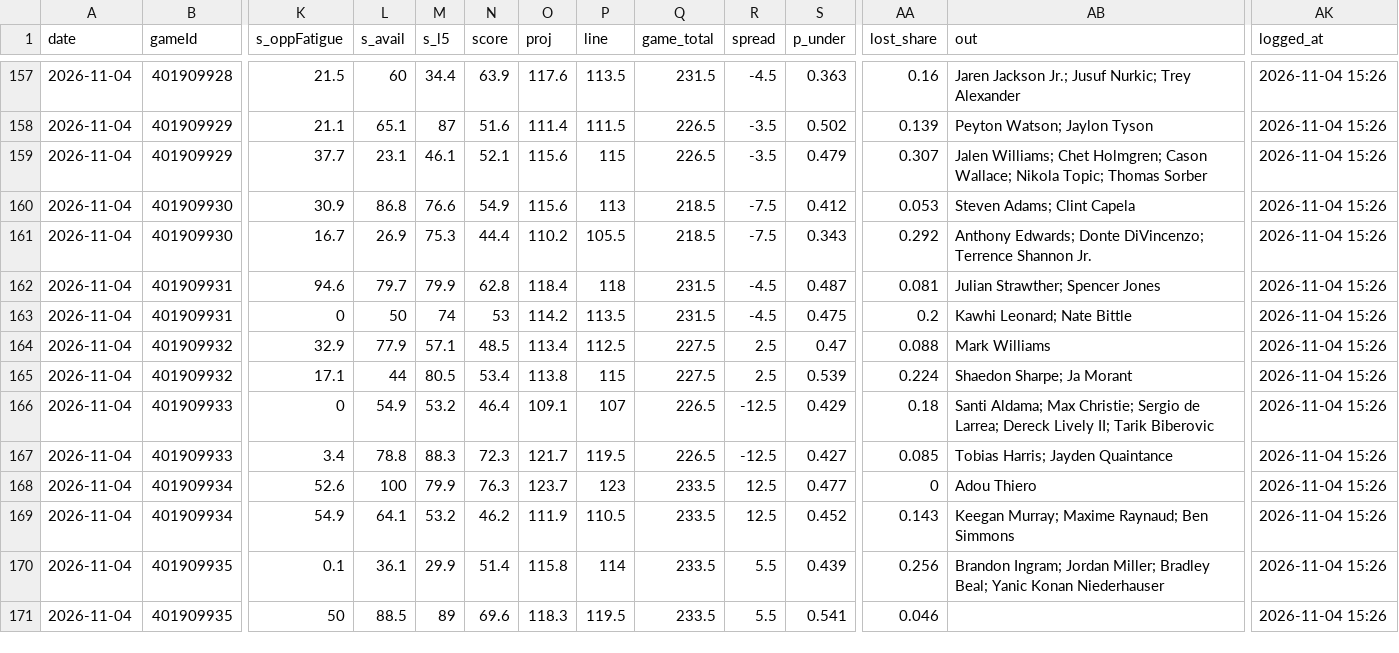
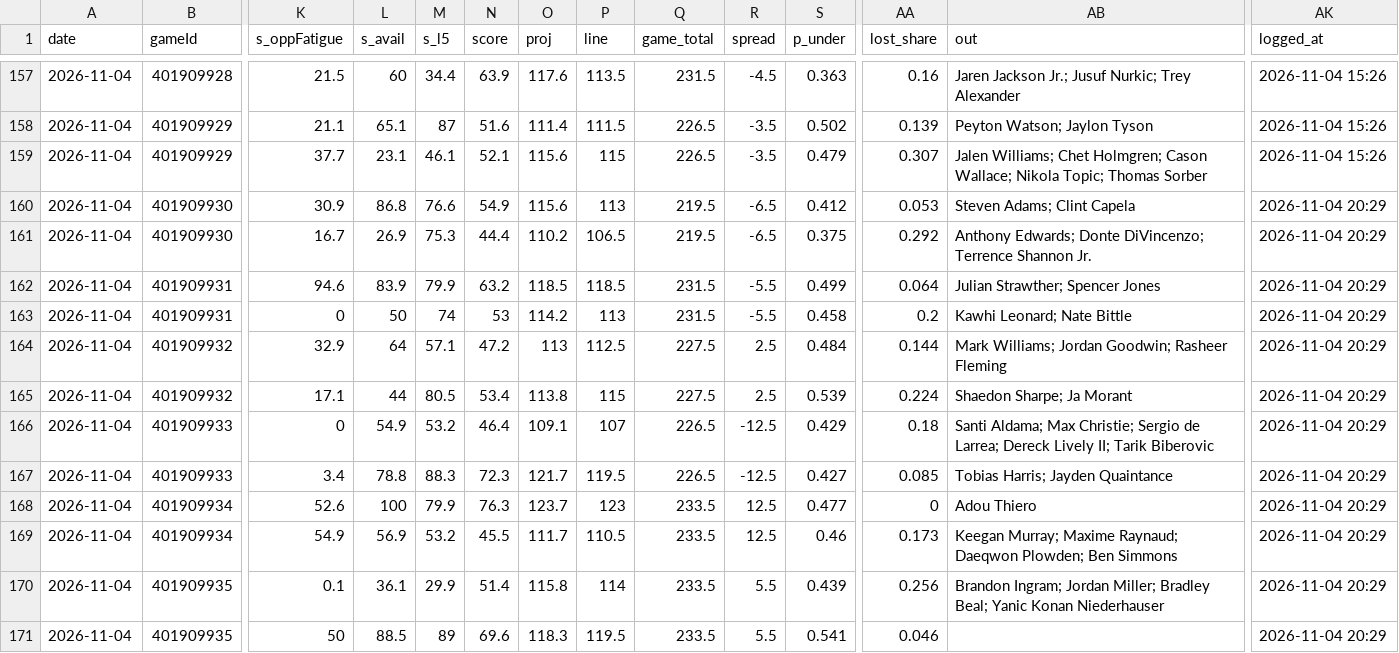
Before and after one commit to Johnbrick123/nba-unders, a CSV file: monitor/log_2026-27.csv, drawn as a sheet; only a part is shown, gaps mark what is left out; the diff names each change by its address in the sheet, - before the commit and + after, or states it on an @@ line.

```diff
--- a/monitor/log_2026-27.csv
+++ b/monitor/log_2026-27.csv
-Q160:Q161 (game_total): 218.5
+Q160:Q161 (game_total): 219.5
-R160:R161 (spread): -7.5
+R160:R161 (spread): -6.5
-AK160:AK171 (logged_at): 2026-11-04 15:26
+AK160:AK171 (logged_at): 2026-11-04 20:29
-P161 (line): 105.5
+P161 (line): 106.5
-S161 (p_under): 0.343
+S161 (p_under): 0.375
-L162 (s_avail): 79.7
+L162 (s_avail): 83.9
-N162 (score): 62.8
+N162 (score): 63.2
-O162 (proj): 118.4
+O162 (proj): 118.5
-P162 (line): 118
+P162 (line): 118.5
-R162:R163 (spread): -4.5
+R162:R163 (spread): -5.5
-S162 (p_under): 0.487
+S162 (p_under): 0.499
-AA162 (lost_share): 0.081
+AA162 (lost_share): 0.064
-P163 (line): 113.5
+P163 (line): 113
-S163 (p_under): 0.475
+S163 (p_under): 0.458
-L164 (s_avail): 77.9
+L164 (s_avail): 64
-N164 (score): 48.5
+N164 (score): 47.2
-O164 (proj): 113.4
+O164 (proj): 113
-S164 (p_under): 0.47
+S164 (p_under): 0.484
-AA164 (lost_share): 0.088
+AA164 (lost_share): 0.144
-AB164 (out): Mark Williams
+AB164 (out): Mark Williams; Jordan Goodwin; Rasheer Fleming
-L169 (s_avail): 64.1
+L169 (s_avail): 56.9
-N169 (score): 46.2
+N169 (score): 45.5
-O169 (proj): 111.9
+O169 (proj): 111.7
-S169 (p_under): 0.452
+S169 (p_under): 0.46
-AA169 (lost_share): 0.143
+AA169 (lost_share): 0.173
-AB169 (out): …Maxime Raynaud; Ben Simmons
+AB169 (out): …Maxime Raynaud; Daeqwon Plowden; Ben Simmons
```
Also changed, not shown: 4 other files.
